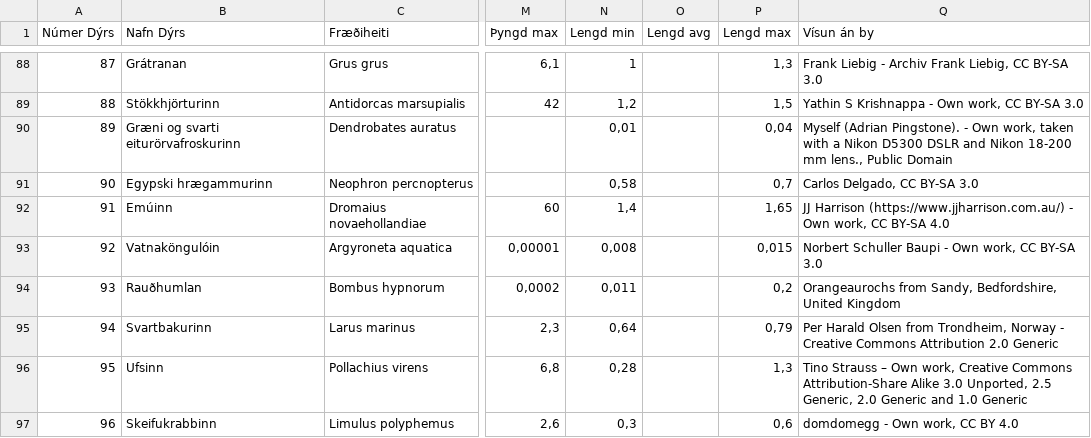
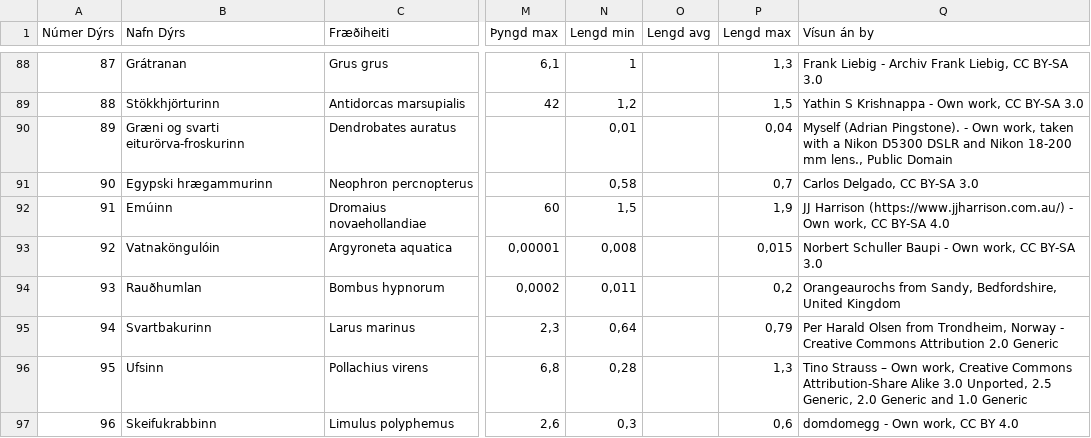
Before and after one commit to valborg/Dyrastokksspilid, a CSV file: gagnasafn.csv, drawn as a sheet; only a part is shown, gaps mark what is left out; the diff names each change by its address in the sheet, - before the commit and + after, or states it on an @@ line.

```diff
--- a/gagnasafn.csv
+++ b/gagnasafn.csv
-B90 (Nafn Dýrs): Græni og svarti eiturörvafroskurinn
+B90 (Nafn Dýrs): Græni og svarti eiturörva-froskurinn
-N92 (Lengd min): 1,4
+N92 (Lengd min): 1,5
-P92 (Lengd max): 1,65
+P92 (Lengd max): 1,9
```
Also changed, not shown: 4 other files.
